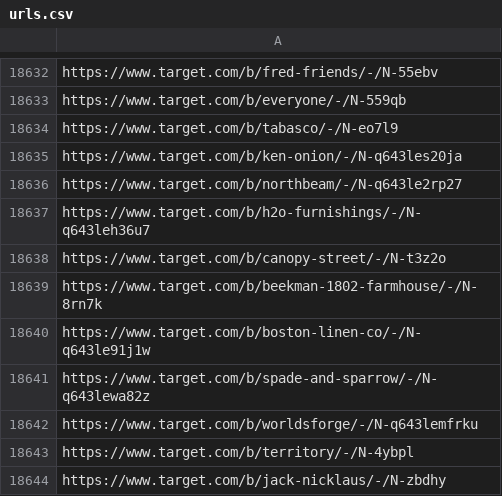
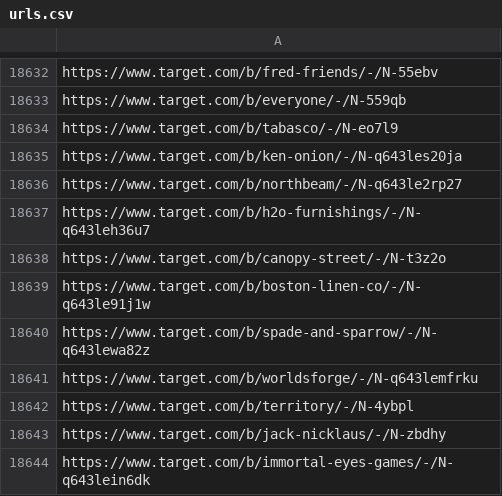
Before and after one commit to johnmurch/sitemap-extractor, a CSV file: urls.csv, drawn as a sheet; only a part is shown, gaps mark what is left out; the shorter side is filled out with more unchanged rows.

```diff
--- a/urls.csv
+++ b/urls.csv
@@ -18638,3 +18638,2 @@ https://www.target.com/b/h2o-furnishings/-/N-q643leh36u7
 https://www.target.com/b/canopy-street/-/N-t3z2o
-https://www.target.com/b/beekman-1802-farmhouse/-/N-8rn7k
 https://www.target.com/b/boston-linen-co/-/N-q643le91j1w
```
Also changed, not shown: 1 other file.
